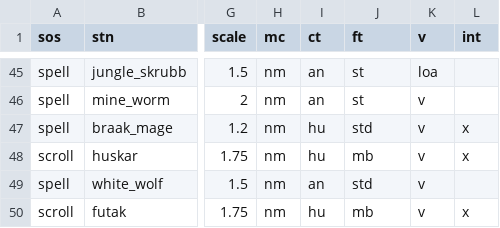
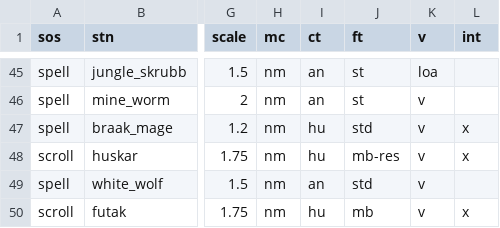
Before and after one commit to foerstj/sumcol, a CSV file: world/contentdb/templates.jinja/sumcol/interactive/{{sos}}-summon-{{mc}}-{{ct}}-{{ft}}-{{v}}-{{stn}}.gas.csv, drawn as a sheet; only a part is shown, gaps mark what is left out; the diff names each change by its address in the sheet, - before the commit and + after, or states it on an @@ line.

Commit message:
Change Huskar's feature type to "mb-res" (adapt jinja template)

```diff
--- a/world/contentdb/templates.jinja/sumcol/interactive/{{sos}}-summon-{{mc}}-{{ct}}-{{ft}}-{{v}}-{{stn}}.gas.csv
+++ b/world/contentdb/templates.jinja/sumcol/interactive/{{sos}}-summon-{{mc}}-{{ct}}-{{ft}}-{{v}}-{{stn}}.gas.csv
-J48 (ft): mb
+J48 (ft): mb-res
```
Also changed, not shown: 6 other files.
